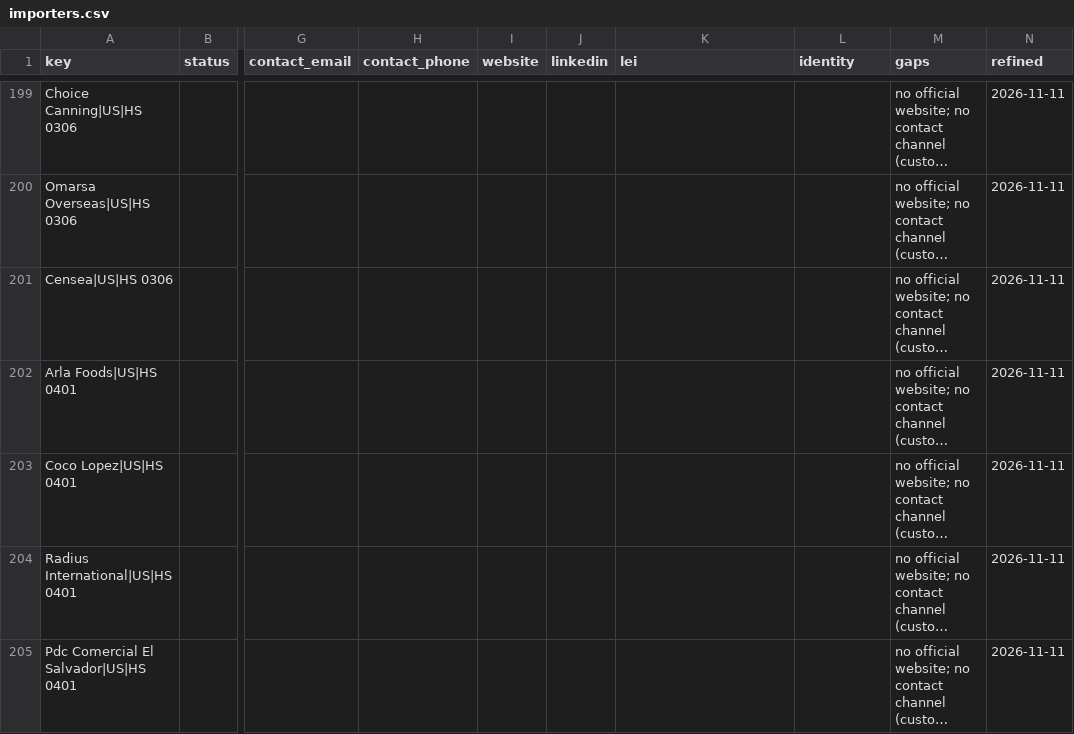
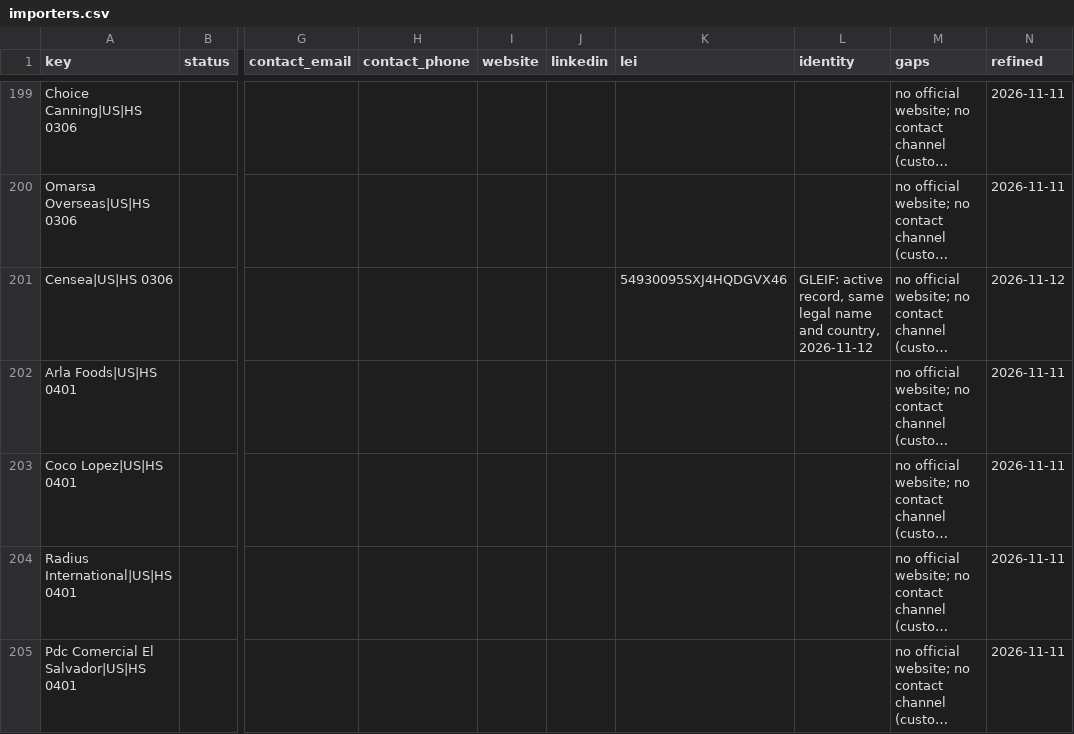
Before and after one commit to etaram/commodity-feeder, a CSV file: data/leads/refined/importers.csv, drawn as a sheet; only a part is shown, gaps mark what is left out; long unchanged cells end in …; the diff covers the shown part only; the diff names each change by its address in the sheet, - before the commit and + after, or states it on an @@ line.

```diff
--- a/data/leads/refined/importers.csv
+++ b/data/leads/refined/importers.csv
-K201 (lei): (empty)
+K201 (lei): 54930095SXJ4HQDGVX46
-L201 (identity): (empty)
+L201 (identity): GLEIF: active record, same legal name and country, 2026-11-12
-N201 (refined): 2026-11-11
+N201 (refined): 2026-11-12
```
Also changed, not shown: 87 edited cells elsewhere in this file, data/leads/refined/accounts.csv, data/leads/refined/buyers.csv, 2 other files.
